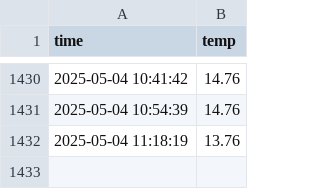
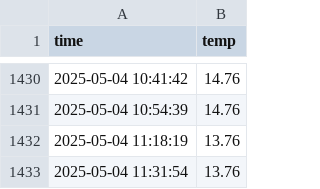
Before and after one commit to kimhanbut/seoul_weather_5m, a CSV file: seoul_weather.csv, drawn as a sheet; only a part is shown, gaps mark what is left out; the diff names each change by its address in the sheet, - before the commit and + after, or states it on an @@ line.

```diff
--- a/seoul_weather.csv
+++ b/seoul_weather.csv
+row 1433: 2025-05-04 11:31:54 | 13.76
```
